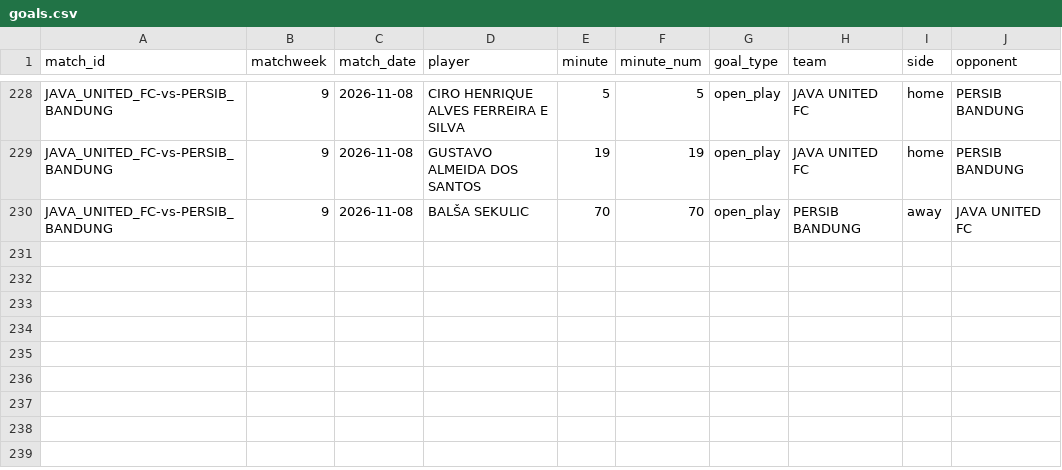
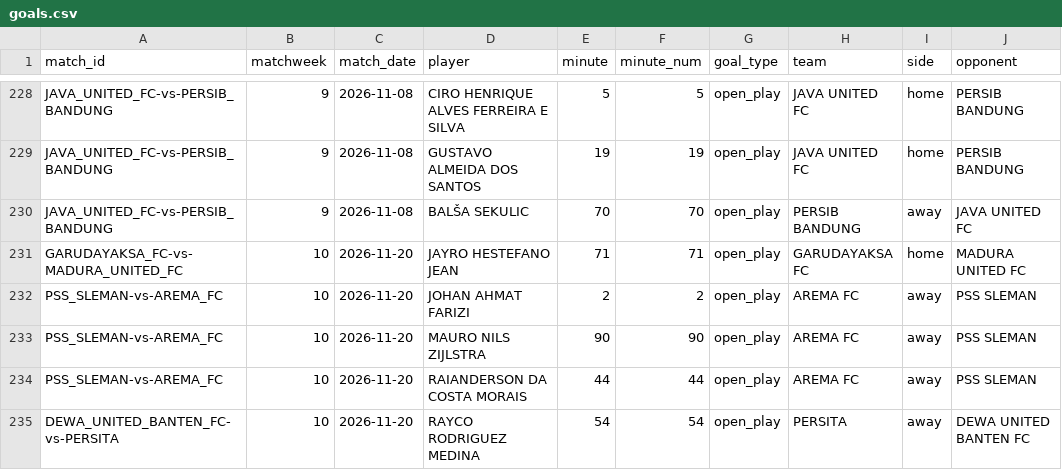
Before and after one commit to farhanfm96/indonesia-super-league-dashboard, a CSV file: data/goals.csv, drawn as a sheet; only a part is shown, gaps mark what is left out; the diff names each change by its address in the sheet, - before the commit and + after, or states it on an @@ line.

```diff
--- a/data/goals.csv
+++ b/data/goals.csv
+row 231: GARUDAYAKSA_FC-vs-MADURA_UNITED_FC | 10 | 2026-11-20 | JAYRO HESTEFANO JEAN | 71 | 71 | open_play | GARUDAYAKSA FC | home | MADURA UNITED FC
+row 232: PSS_SLEMAN-vs-AREMA_FC | 10 | 2026-11-20 | JOHAN AHMAT FARIZI | 2 | 2 | open_play | AREMA FC | away | PSS SLEMAN
+row 233: PSS_SLEMAN-vs-AREMA_FC | 10 | 2026-11-20 | MAURO NILS ZIJLSTRA | 90 | 90 | open_play | AREMA FC | away | PSS SLEMAN
+row 234: PSS_SLEMAN-vs-AREMA_FC | 10 | 2026-11-20 | RAIANDERSON DA COSTA MORAIS | 44 | 44 | open_play | AREMA FC | away | PSS SLEMAN
+row 235: DEWA_UNITED_BANTEN_FC-vs-PERSITA | 10 | 2026-11-20 | RAYCO RODRIGUEZ MEDINA | 54 | 54 | open_play | PERSITA | away | DEWA UNITED BANTEN FC
```
Also changed, not shown: data/cards.csv, data/player_leaderboard.csv, 16 other files.
